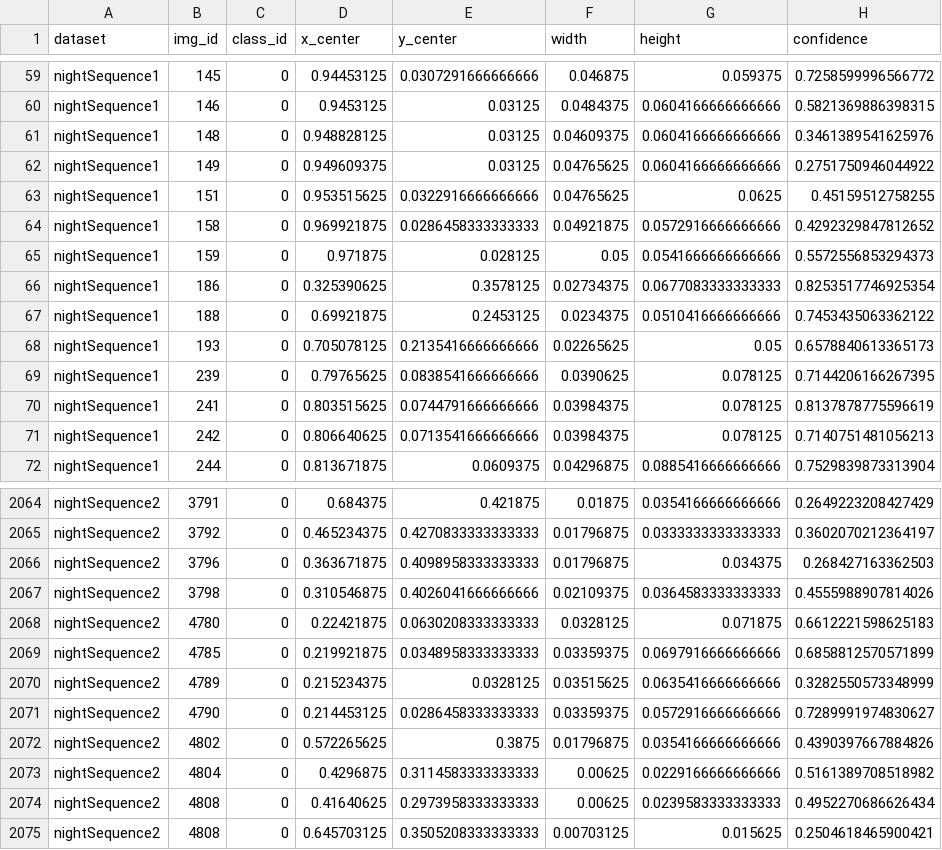
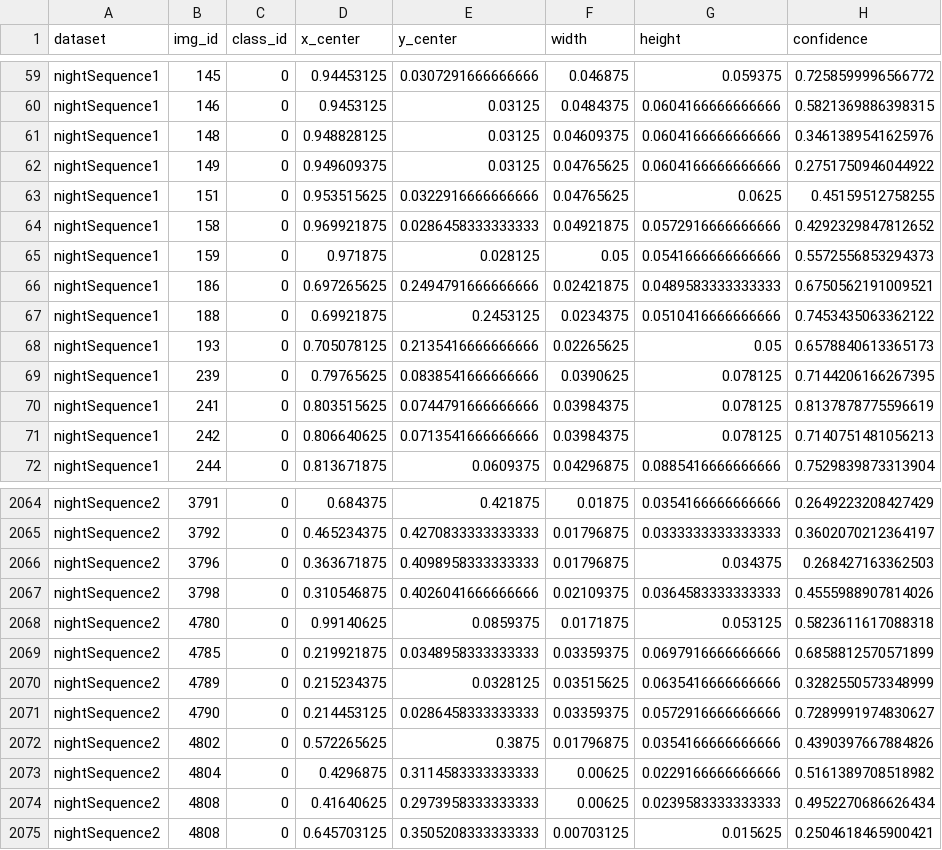
Before and after one commit to jonathanung/traffic-yolo-analysis, a CSV file: data/matched_csv/yolov3_misclassified.csv, drawn as a sheet; only a part is shown, gaps mark what is left out.

```diff
--- a/data/matched_csv/yolov3_misclassified.csv
+++ b/data/matched_csv/yolov3_misclassified.csv
@@ -65,3 +65,3 @@ nightSequence1,158,0,0.969921875,0.0286458333333333,0.04921875,0.057291666666666
 nightSequence1,159,0,0.971875,0.028125,0.05,0.0541666666666666,0.5572556853294373
-nightSequence1,186,0,0.325390625,0.3578125,0.02734375,0.0677083333333333,0.8253517746925354
+nightSequence1,186,0,0.697265625,0.2494791666666666,0.02421875,0.0489583333333333,0.6750562191009521
 nightSequence1,188,0,0.69921875,0.2453125,0.0234375,0.0510416666666666,0.7453435063362122
@@ -2067,3 +2067,3 @@ nightSequence2,3796,0,0.363671875,0.4098958333333333,0.01796875,0.034375,0.26842
 nightSequence2,3798,0,0.310546875,0.4026041666666666,0.02109375,0.0364583333333333,0.4555988907814026
-nightSequence2,4780,0,0.22421875,0.0630208333333333,0.0328125,0.071875,0.6612221598625183
+nightSequence2,4780,0,0.99140625,0.0859375,0.0171875,0.053125,0.5823611617088318
 nightSequence2,4785,0,0.219921875,0.0348958333333333,0.03359375,0.0697916666666666,0.6858812570571899
```
Also changed, not shown: data/matched_csv/yolov5_misclassified.csv, data/matched_csv/yolov5_truth_matched.csv, 14 other files.
